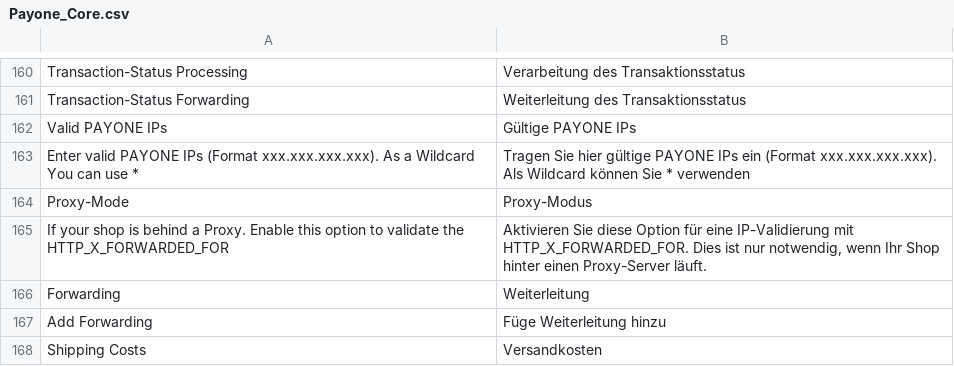
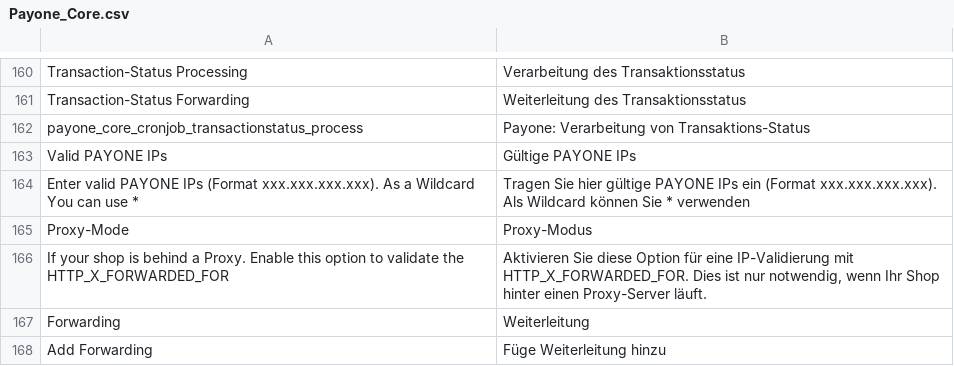
Before and after one commit to quafzi/payone-magento, a CSV file: app/locale/de_DE/Payone_Core.csv, drawn as a sheet; only a part is shown, gaps mark what is left out; the shorter side is filled out with more unchanged rows; the diff names each change by its address in the sheet, - before the commit and + after, or states it on an @@ line.

```diff
--- a/app/locale/de_DE/Payone_Core.csv
+++ b/app/locale/de_DE/Payone_Core.csv
+row 162: payone_core_cronjob_transactionstatus_process | Payone: Verarbeitung von Transaktions-Status
```
Also changed, not shown: 20 other files.
